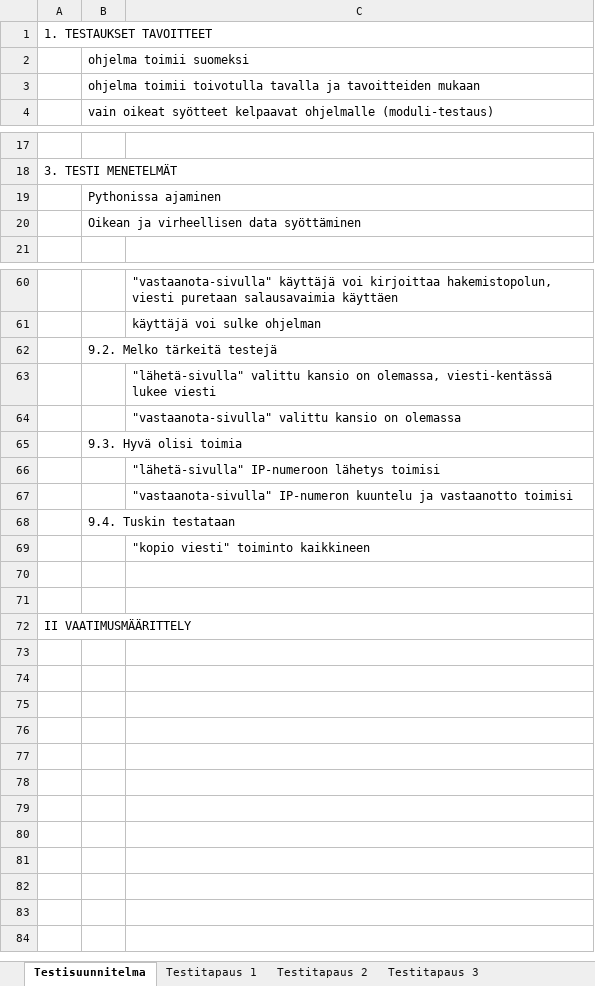
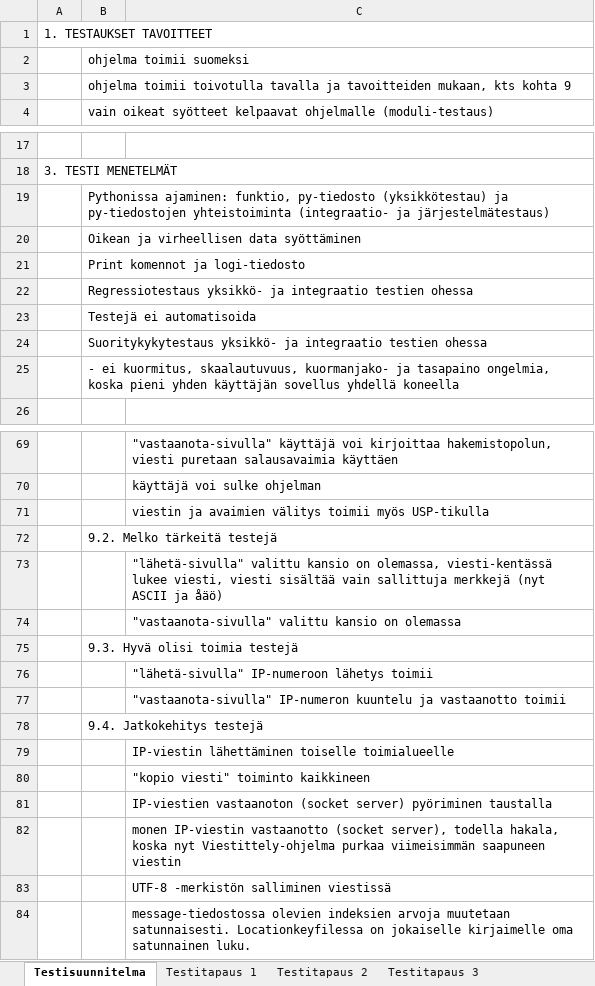
Before and after one commit to SimpeLe/Viestittely-kansio, an Excel workbook: Testisuunnitelma ja testitapaus Viestittely.xlsx, sheet Testisuunnitelma, drawn as a sheet; only a part is shown, gaps mark what is left out; values as stored, in another font and other column widths than the file's, no borders; removed rows and columns are numbered as before the commit, all else as after; the diff covers the shown part only; the diff names each change by its address in the sheet, - before the commit and + after, or states it on an @@ line.

Commit message:
hyvä testisuunnitelma

```diff
--- a/Testisuunnitelma ja testitapaus Viestittely.xlsx (sheet Testisuunnitelma)
+++ b/Testisuunnitelma ja testitapaus Viestittely.xlsx (sheet Testisuunnitelma)
-B3: …ja tavoitteiden mukaan
+B3: …ja tavoitteiden mukaan, kts kohta 9
-B19: Pythonissa ajaminen
+B19: Pythonissa ajaminen: funktio, py-tiedosto (yksikkötestau) ja py-tiedostojen yhteistoiminta (integraatio- ja järjestelmätestaus)
+row 21:  | Print komennot ja logi-tiedosto
+row 22:  | Regressiotestaus yksikkö- ja integraatio testien ohessa
+row 23:  | Testejä ei automatisoida
+row 24:  | Suoritykykytestaus yksikkö- ja integraatio testien ohessa
+row 25:  | - ei kuormitus, skaalautuvuus, kuormanjako- ja tasapaino ongelmia, koska pieni yhden käyttäjän sovellus yhdellä koneella
+row 71:  |  | viestin ja avaimien välitys toimii myös USP-tikulla
-C73: …viesti-kentässä lukee viesti
+C73: …viesti-kentässä lukee viesti, viesti sisältää vain sallittuja merkkejä (nyt ASCII ja åäö)
-B75: 9.3. Hyvä olisi toimia
+B75: 9.3. Hyvä olisi toimia testejä
-C76: "lähetä-sivulla" IP-numeroon lähetys toimisi
+C76: "lähetä-sivulla" IP-numeroon lähetys toimii
-C77: …ja vastaanotto toimisi
+C77: …ja vastaanotto toimii
-B78: 9.4. Tuskin testataan
+B78: 9.4. Jatkokehitys testejä
+row 79:  |  | IP-viestin lähettäminen toiselle toimialueelle
-C81: (empty)
+C81: IP-viestien vastaanoton (socket server) pyöriminen taustalla
-C82: (empty)
+C82: monen IP-viestin vastaanotto (socket server), todella hakala, koska nyt Viestittely-ohjelma purkaa viimeisimmän saapuneen viestin
-row 72: II VAATIMUSMÄÄRITTELY
+row 83:  |  | UTF-8 -merkistön salliminen viestissä
+row 84:  |  | message-tiedostossa olevien indeksien arvoja muutetaan satunnaisesti. Locationkeyfilessa on jokaiselle kirjaimelle oma satunnainen luku.
```
Also changed, not shown: 4 added rows and 5 edited cells elsewhere in this sheet.
